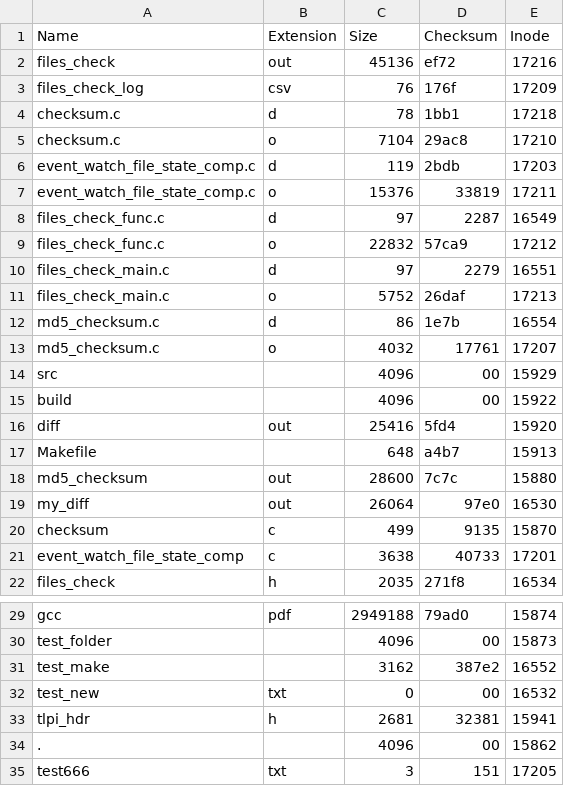
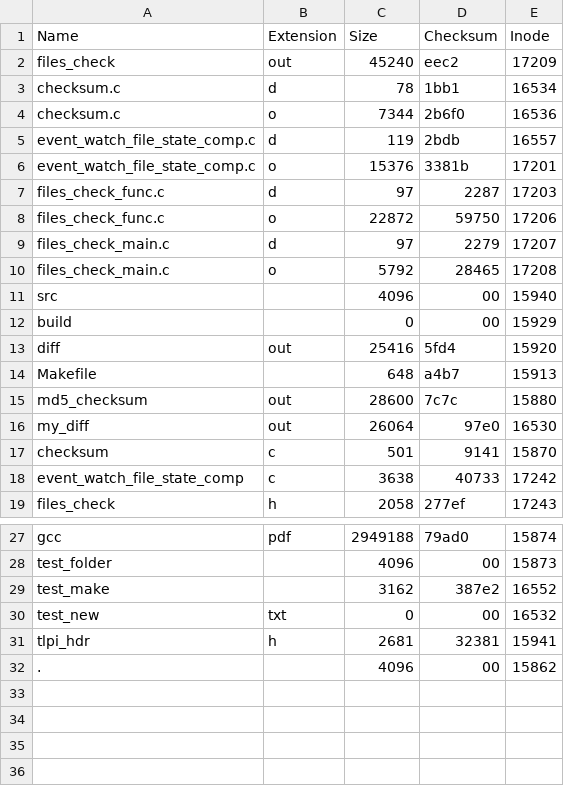
Before and after one commit to atomcraft/Code-Academy, a CSV file: C/0_Projects/File_check/build/files_check_log.csv, drawn as a sheet; only a part is shown, gaps mark what is left out; the diff covers the shown part only.

Commit message:
0_Projects_File_check rev4.0

```diff
--- a/C/0_Projects/File_check/build/files_check_log.csv
+++ b/C/0_Projects/File_check/build/files_check_log.csv
@@ -1,16 +1,13 @@
 Name, Extension, Size, Checksum, Inode
-files_check, out, 45136, ef72, 17216
-files_check_log, csv, 76, 176f, 17209
-checksum.c, d, 78, 1bb1, 17218
-checksum.c, o, 7104, 29ac8, 17210
-event_watch_file_state_comp.c, d, 119, 2bdb, 17203
-event_watch_file_state_comp.c, o, 15376, 33819, 17211
-files_check_func.c, d, 97, 2287, 16549
-files_check_func.c, o, 22832, 57ca9, 17212
-files_check_main.c, d, 97, 2279, 16551
-files_check_main.c, o, 5752, 26daf, 17213
-md5_checksum.c, d, 86, 1e7b, 16554
-md5_checksum.c, o, 4032, 17761, 17207
-src, , 4096, 00, 15929
-build, , 4096, 00, 15922
+files_check, out, 45240, eec2, 17209
+checksum.c, d, 78, 1bb1, 16534
+checksum.c, o, 7344, 2b6f0, 16536
+event_watch_file_state_comp.c, d, 119, 2bdb, 16557
+event_watch_file_state_comp.c, o, 15376, 3381b, 17201
+files_check_func.c, d, 97, 2287, 17203
+files_check_func.c, o, 22872, 59750, 17206
+files_check_main.c, d, 97, 2279, 17207
+files_check_main.c, o, 5792, 28465, 17208
+src, , 4096, 00, 15940
+build, , 0, 00, 15929
 diff, out, 25416, 5fd4, 15920
@@ -19,4 +16,4 @@ md5_checksum, out, 28600, 7c7c, 15880
 my_diff, out, 26064, 97e0, 16530
-checksum, c, 499, 9135, 15870
-event_watch_file_state_comp, c, 3638, 40733, 17201
-files_check, h, 2035, 271f8, 16534
+checksum, c, 501, 9141, 15870
+event_watch_file_state_comp, c, 3638, 40733, 17242
+files_check, h, 2058, 277ef, 17243
@@ -34,2 +32 @@ tlpi_hdr, h, 2681, 32381, 15941
 ., , 4096, 00, 15862
-test666, txt, 3, 151, 17205
```
Also changed, not shown: 5 edited cells elsewhere in this file, 7 other files.
